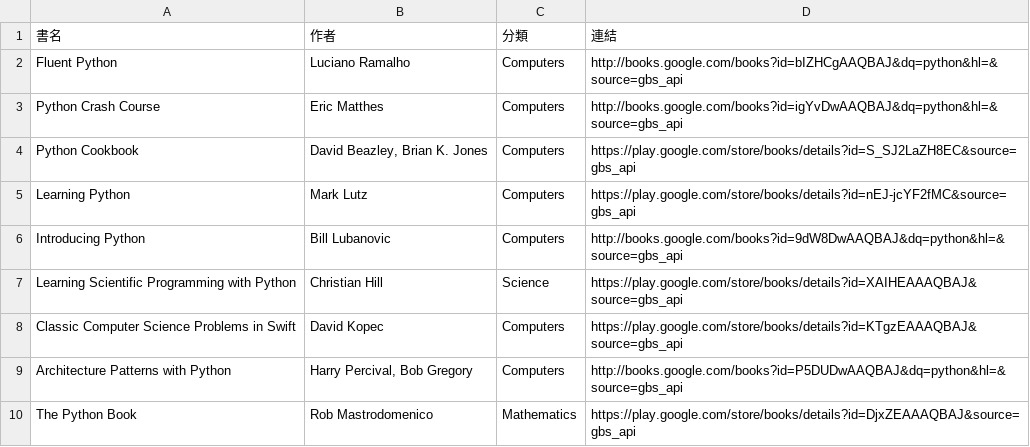
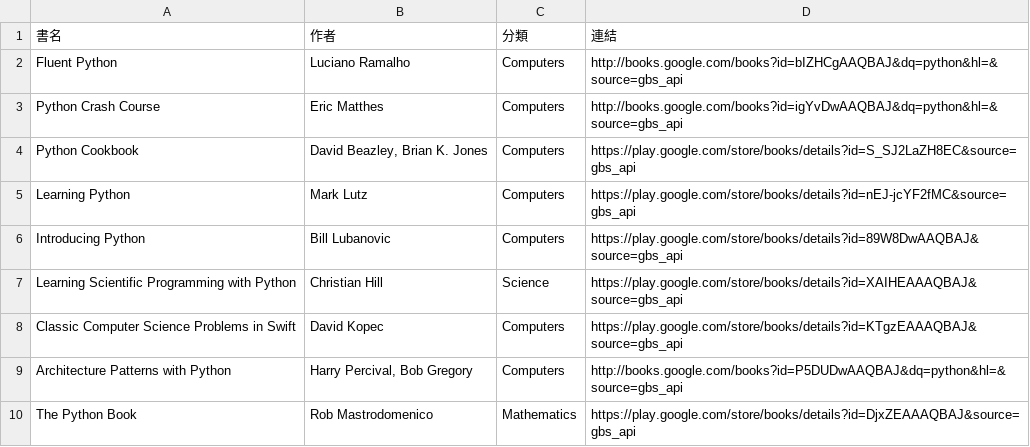
Before and after one commit to allenwhitewho/s1111409_mid, a CSV file: api.csv, drawn as a sheet; only a part is shown.

```diff
--- a/api.csv
+++ b/api.csv
@@ -5,3 +5,3 @@ Python Cookbook,"David Beazley, Brian K. Jones",Computers,https://play.google.co
 Learning Python,Mark Lutz,Computers,https://play.google.com/store/books/details?id=nEJ-jcYF2fMC&source=gbs_api
-Introducing Python,Bill Lubanovic,Computers,http://books.google.com/books?id=9dW8DwAAQBAJ&dq=python&hl=&source=gbs_api
+Introducing Python,Bill Lubanovic,Computers,https://play.google.com/store/books/details?id=89W8DwAAQBAJ&source=gbs_api
 Learning Scientific Programming with Python,Christian Hill,Science,https://play.google.com/store/books/details?id=XAIHEAAAQBAJ&source=gbs_api
```
Also changed, not shown: category_log.csv, 1 other file.
